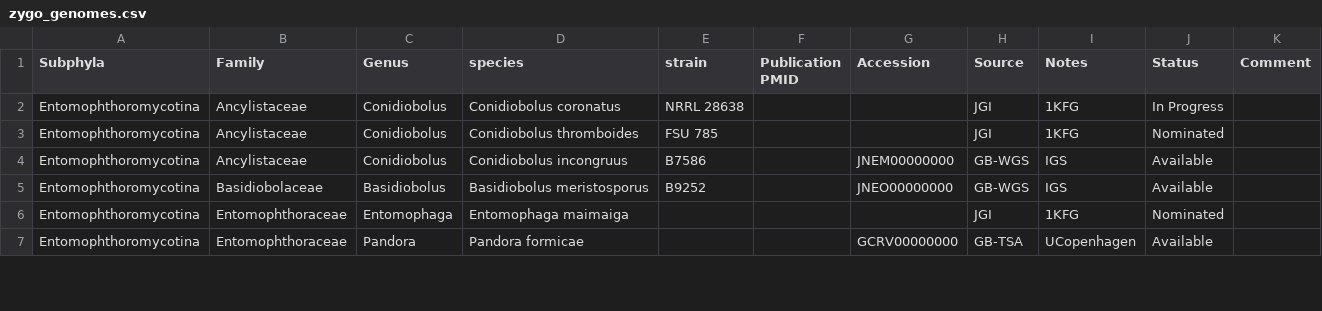
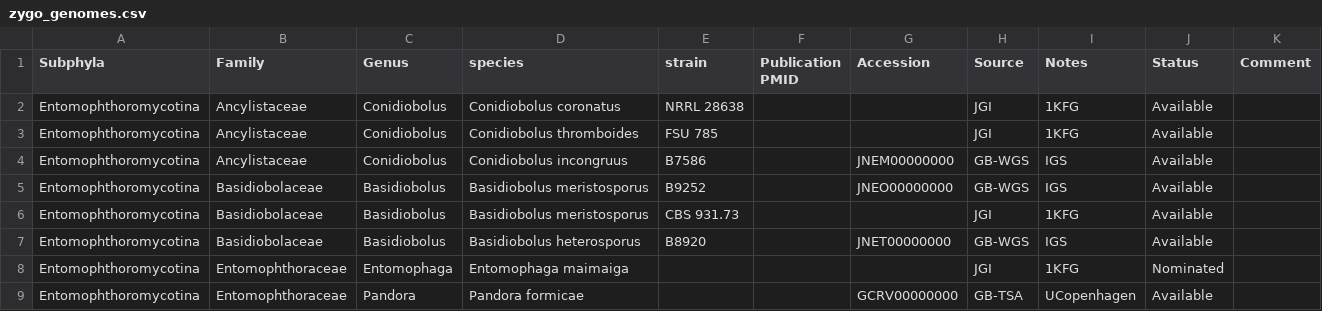
Before and after one commit to zygolife/datasets, a CSV file: genomes/zygo_genomes.csv, drawn as a sheet; only a part is shown; the diff covers the shown part only.

Commit message:
updated with strain info and additional genomes

```diff
--- a/genomes/zygo_genomes.csv
+++ b/genomes/zygo_genomes.csv
@@ -1,4 +1,4 @@
 Subphyla,Family,Genus,species,strain,Publication PMID,Accession,Source,Notes,Status,Comment
-Entomophthoromycotina,Ancylistaceae,Conidiobolus,"Conidiobolus coronatus","NRRL 28638",,,JGI,1KFG,"In Progress",
-Entomophthoromycotina,Ancylistaceae,Conidiobolus,"Conidiobolus thromboides","FSU 785",,,JGI,1KFG,Nominated,
+Entomophthoromycotina,Ancylistaceae,Conidiobolus,"Conidiobolus coronatus","NRRL 28638",,,JGI,1KFG,Available,
+Entomophthoromycotina,Ancylistaceae,Conidiobolus,"Conidiobolus thromboides","FSU 785",,,JGI,1KFG,Available,
 Entomophthoromycotina,Ancylistaceae,Conidiobolus,"Conidiobolus incongruus",B7586,,JNEM00000000,GB-WGS,IGS,Available,
@@ -6 +6,3 @@ Entomophthoromycotina,Basidiobolaceae,Basidiobolus,"Basidiobolus meristosporus",
+Entomophthoromycotina,Basidiobolaceae,Basidiobolus,"Basidiobolus meristosporus","CBS 931.73",,,JGI,1KFG,Available,
+Entomophthoromycotina,Basidiobolaceae,Basidiobolus,"Basidiobolus heterosporus","B8920",,JNET00000000,GB-WGS,IGS,Available,
 Entomophthoromycotina,Entomophthoraceae,Entomophaga,"Entomophaga maimaiga",,,,JGI,1KFG,Nominated,
```
Also changed, not shown: 4 added rows and 6 edited cells elsewhere in this file.
